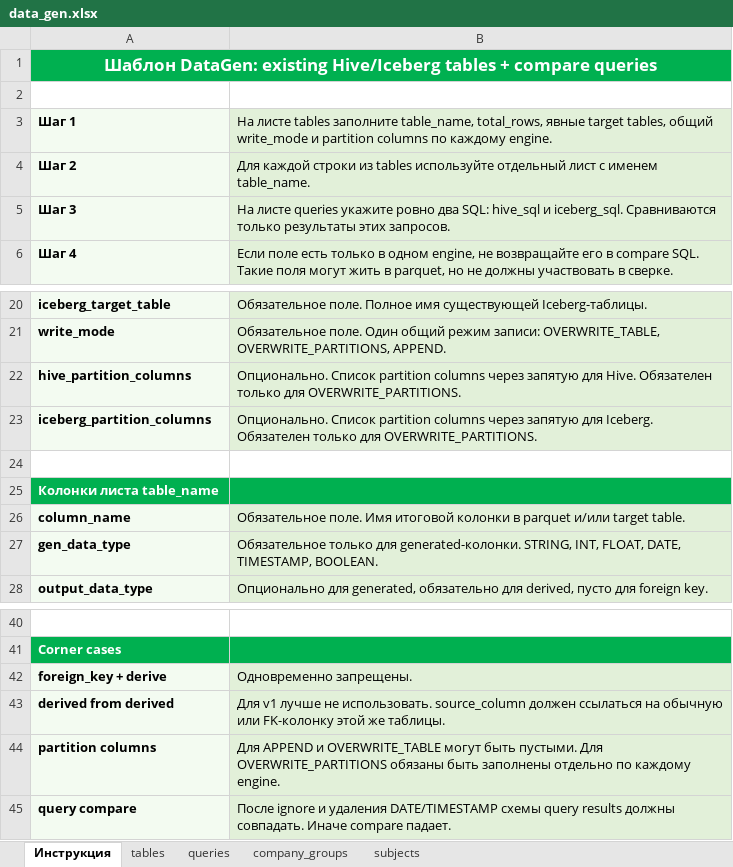
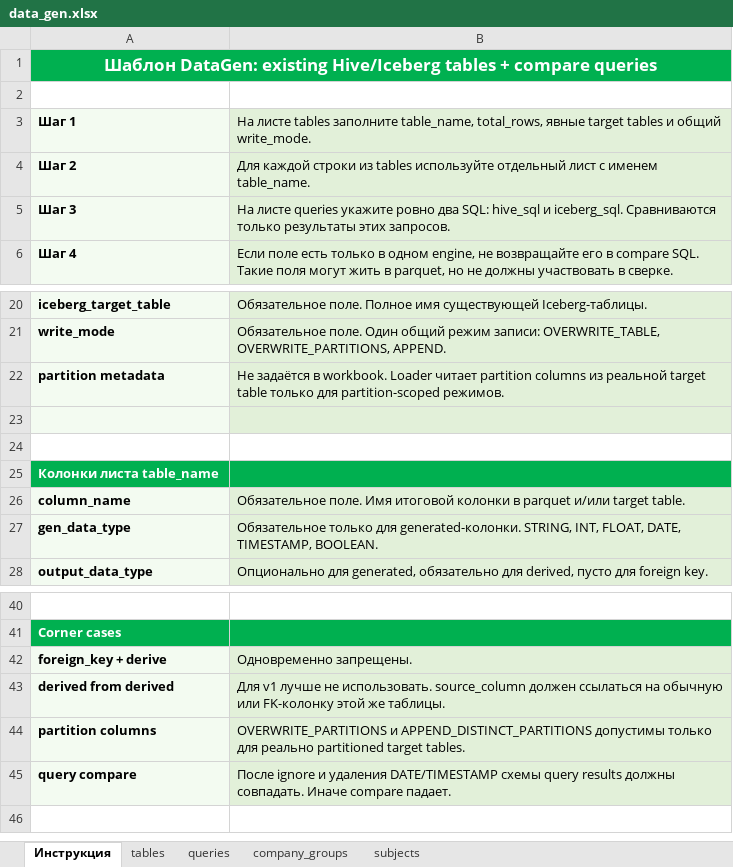
Before and after one commit to RashatM/DataGen, an Excel workbook: datagen/params/data_gen.xlsx, sheet Инструкция, drawn as a sheet; only a part is shown, gaps mark what is left out; values as stored, in another font and other column widths than the file's, no borders; removed rows and columns are numbered as before the commit, all else as after; the diff names each change by its address in the sheet, - before the commit and + after, or states it on an @@ line.

Commit message:
new version without table generation

```diff
--- a/datagen/params/data_gen.xlsx (sheet Инструкция)
+++ b/datagen/params/data_gen.xlsx (sheet Инструкция)
-B3: …явные target tables, общий write_mode и partition columns по каждому engine.
+B3: …явные target tables и общий write_mode.
-row 22: hive_partition_columns | Опционально. Список partition columns через запятую для Hive. Обязателен только для OVERWRITE_PARTITIONS.
+row 22: partition metadata | Не задаётся в workbook. Loader читает partition columns из реальной target table только для partition-scoped режимов.
-row 23: iceberg_partition_columns | Опционально. Список partition columns через запятую для Iceberg. Обязателен только для OVERWRITE_PARTITIONS.
+row 23: (empty)
-B44: Для APPEND и OVERWRITE_TABLE могут быть пустыми. Для OVERWRITE_PARTITIONS обязаны быть заполнены отдельно по каждому engine.
+B44: OVERWRITE_PARTITIONS и APPEND_DISTINCT_PARTITIONS допустимы только для реально partitioned target tables.
```
Also changed, not shown: sheet tables, 58 other files.
